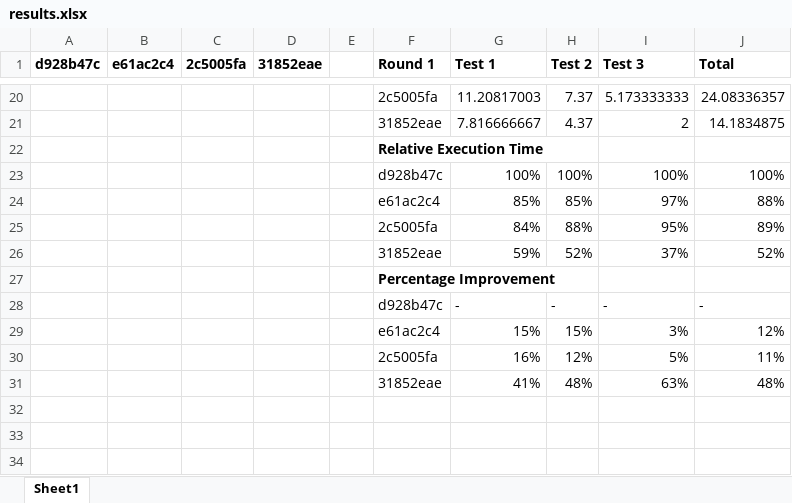
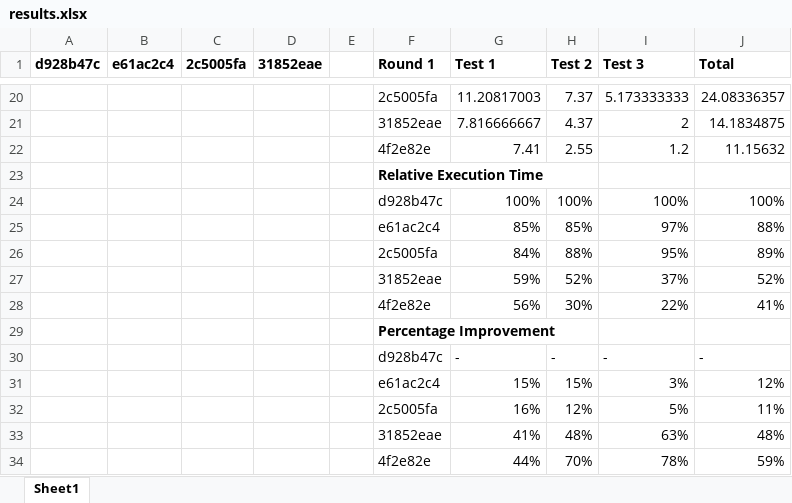
Before and after one commit to IJMacD/pst-parser, an Excel workbook: benchmark/results.xlsx, sheet Sheet1, drawn as a sheet; only a part is shown, gaps mark what is left out; values as stored, in another font and other column widths than the file's, no borders; charts and pictures not drawn; the diff names each change by its address in the sheet, - before the commit and + after, or states it on an @@ line.

Commit message:
Update benchmark script/results
Commit 4f2e82eb is 60% faster than d928b47c

```diff
--- a/benchmark/results.xlsx (sheet Sheet1)
+++ b/benchmark/results.xlsx (sheet Sheet1)
+row 22:  |  |  |  |  | 4f2e82e | 7.41 | 2.55 | 1.2 | 11.15632
+row 28:  |  |  |  |  | 4f2e82e | 56% | 30% | 22% | 41%
+row 34:  |  |  |  |  | 4f2e82e | 44% | 70% | 78% | 59%
```
Also changed, not shown: formulas that keep their value, charts or pictures, 1 other file.
